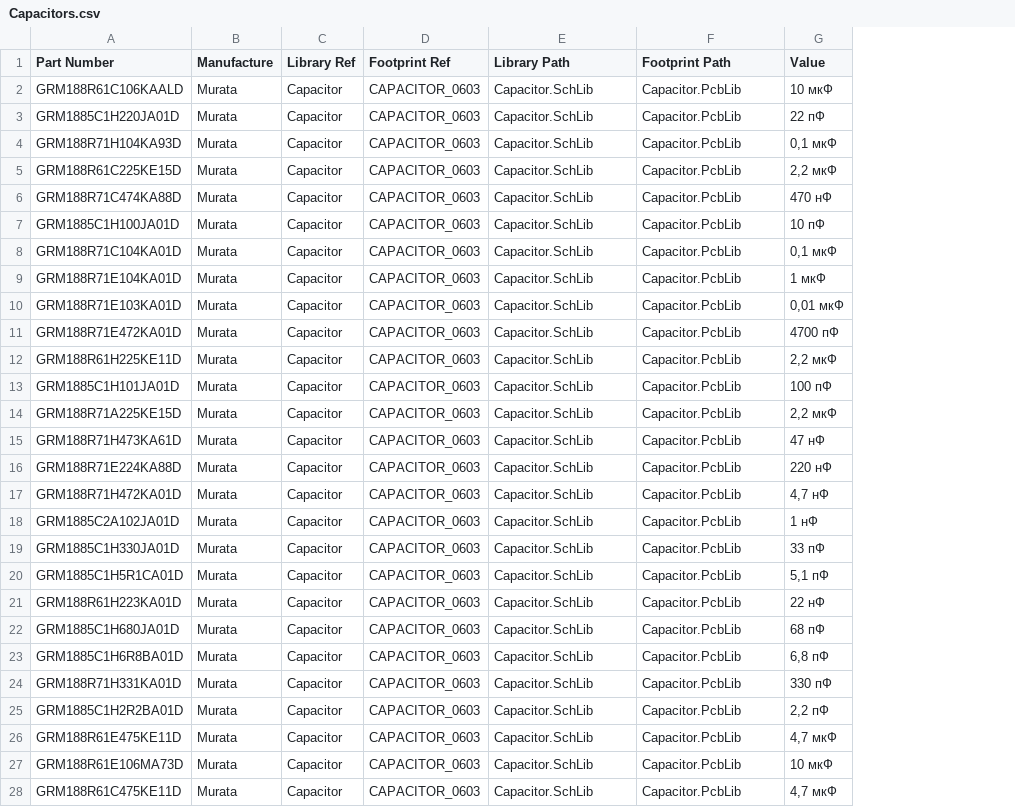
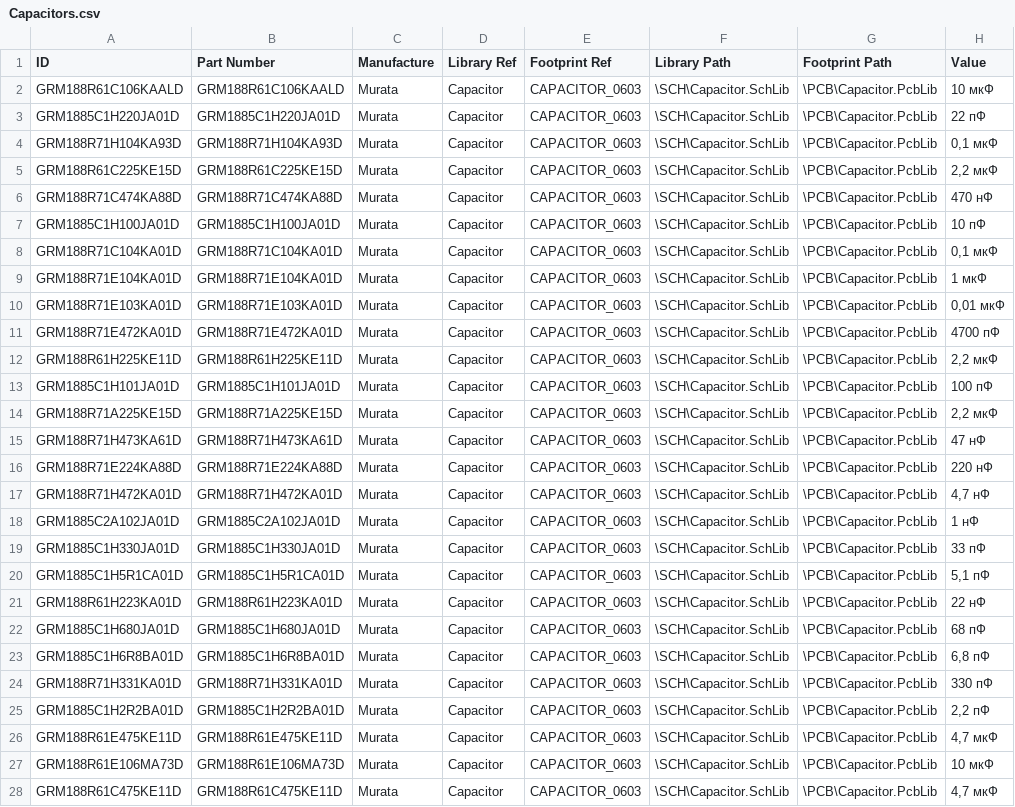
Before and after one commit to h423d/database, a CSV file: Capacitors.csv, drawn as a sheet; only a part is shown; addresses are those after the commit; the diff covers the shown part only; the diff names each change by its address in the sheet, - before the commit and + after, or states it on an @@ line.

```diff
--- a/Capacitors.csv
+++ b/Capacitors.csv
+column A (ID), rows 2-28: GRM188R61C106KAALD | GRM1885C1H220JA01D | GRM188R71H104KA93D | GRM188R61C225KE15D | GRM188R71C474KA88D | GRM1885C1H100JA01D | GRM188R71C104KA01D | GRM188R71E104KA01D | GRM188R71E103KA01D | GRM188R71E472KA01D | GRM188R61H225KE11D | GRM1885C1H101JA01D | GRM188R71A225KE15D | GRM188R71H473KA61D | GRM188R71E224KA88D | GRM188R71H472KA01D | GRM1885C2A102JA01D | GRM1885C1H330JA01D | GRM1885C1H5R1CA01D | GRM188R61H223KA01D | GRM1885C1H680JA01D | GRM1885C1H6R8BA01D | GRM188R71H331KA01D | GRM1885C1H2R2BA01D | GRM188R61E475KE11D | GRM188R61E106MA73D | GRM188R61C475KE11D
-F2:F28 (Library Path): Capacitor.SchLib
+F2:F28 (Library Path): \SCH\Capacitor.SchLib
-G2:G28 (Footprint Path): Capacitor.PcbLib
+G2:G28 (Footprint Path): \PCB\Capacitor.PcbLib
```
Also changed, not shown: 40 edited cells elsewhere in this file, Resistors.csv.
